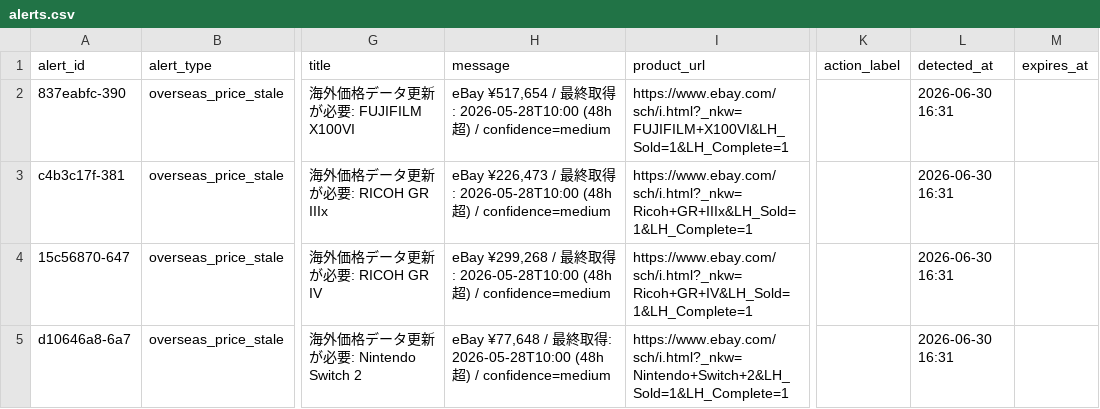
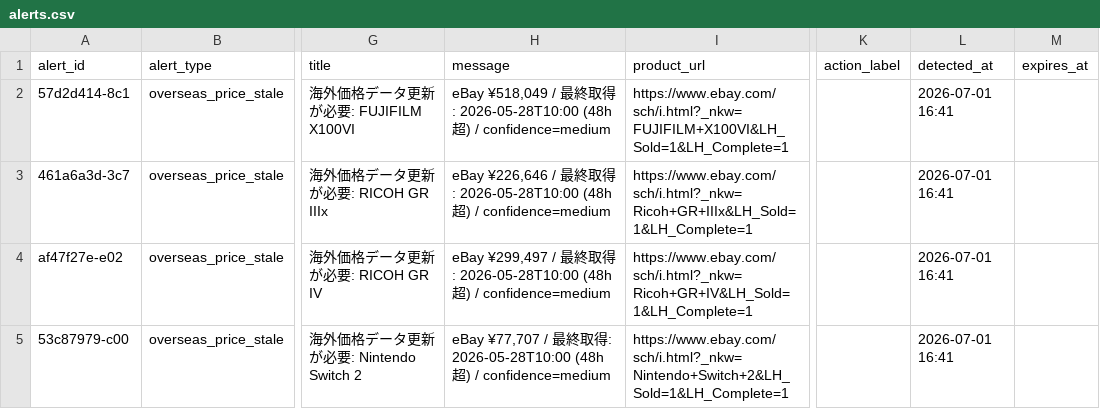
Before and after one commit to estkey0001/premium-monitor, a CSV file: data/alerts.csv, drawn as a sheet; only a part is shown, gaps mark what is left out; the diff names each change by its address in the sheet, - before the commit and + after, or states it on an @@ line.

```diff
--- a/data/alerts.csv
+++ b/data/alerts.csv
-A2 (alert_id): 837eabfc-390
+A2 (alert_id): 57d2d414-8c1
-H2 (message): eBay ¥517,654 / 最…
+H2 (message): eBay ¥518,049 / 最…
-L2:L5 (detected_at): 2026-06-30 16:31
+L2:L5 (detected_at): 2026-07-01 16:41
-A3 (alert_id): c4b3c17f-381
+A3 (alert_id): 461a6a3d-3c7
-H3 (message): eBay ¥226,473 / 最…
+H3 (message): eBay ¥226,646 / 最…
-A4 (alert_id): 15c56870-647
+A4 (alert_id): af47f27e-e02
-H4 (message): eBay ¥299,268 / 最…
+H4 (message): eBay ¥299,497 / 最…
-A5 (alert_id): d10646a8-6a7
+A5 (alert_id): 53c87979-c00
-H5 (message): eBay ¥77,648 / 最…
+H5 (message): eBay ¥77,707 / 最…
```
Also changed, not shown: data/lottery_events.csv, 38 other files.
